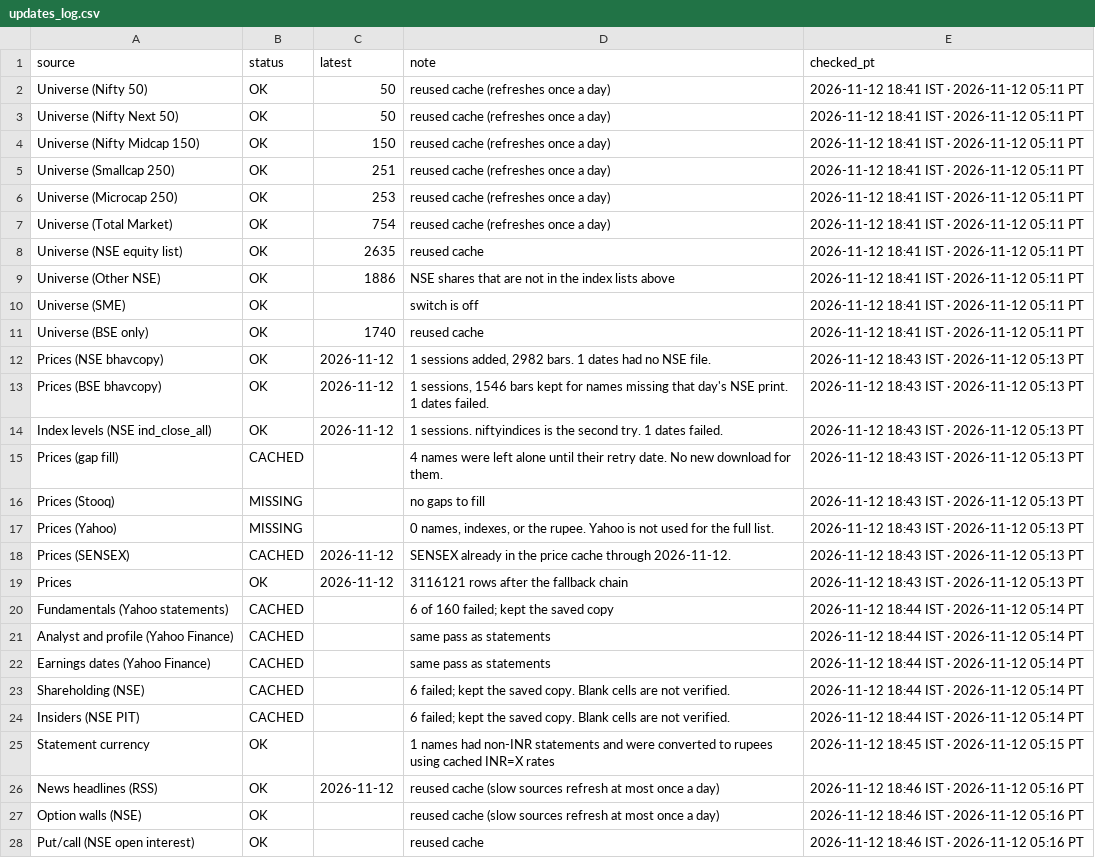
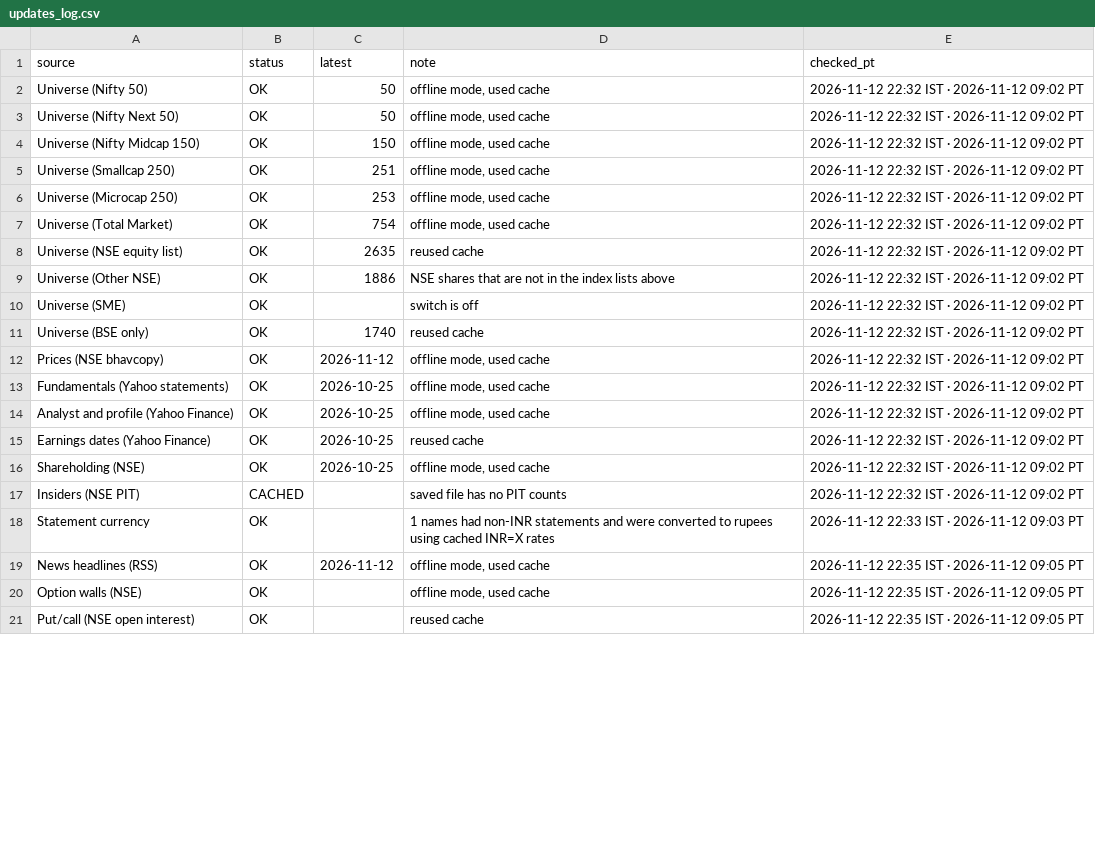
Before and after one commit to PatelNicknp/nicks-india-stock-desk, a CSV file: data/updates_log.csv, drawn as a sheet; only a part is shown; the diff covers the shown part only.

Commit message:
Rescore pages from saved financials 2026-11-12T17:07Z

```diff
--- a/data/updates_log.csv
+++ b/data/updates_log.csv
@@ -1,28 +1,21 @@
 source,status,latest,note,checked_pt
-Universe (Nifty 50),OK,50,reused cache (refreshes once a day),2026-11-12 18:41 IST · 2026-11-12 05:11 PT
-Universe (Nifty Next 50),OK,50,reused cache (refreshes once a day),2026-11-12 18:41 IST · 2026-11-12 05:11 PT
-Universe (Nifty Midcap 150),OK,150,reused cache (refreshes once a day),2026-11-12 18:41 IST · 2026-11-12 05:11 PT
-Universe (Smallcap 250),OK,251,reused cache (refreshes once a day),2026-11-12 18:41 IST · 2026-11-12 05:11 PT
-Universe (Microcap 250),OK,253,reused cache (refreshes once a day),2026-11-12 18:41 IST · 2026-11-12 05:11 PT
-Universe (Total Market),OK,754,reused cache (refreshes once a day),2026-11-12 18:41 IST · 2026-11-12 05:11 PT
-Universe (NSE equity list),OK,2635,reused cache,2026-11-12 18:41 IST · 2026-11-12 05:11 PT
-Universe (Other NSE),OK,1886,NSE shares that are not in the index lists above,2026-11-12 18:41 IST · 2026-11-12 05:11 PT
-Universe (SME),OK,,switch is off,2026-11-12 18:41 IST · 2026-11-12 05:11 PT
-Universe (BSE only),OK,1740,reused cache,2026-11-12 18:41 IST · 2026-11-12 05:11 PT
-Prices (NSE bhavcopy),OK,2026-11-12,"1 sessions added, 2982 bars. 1 dates had no NSE file.",2026-11-12 18:43 IST · 2026-11-12 05:13 PT
-Prices (BSE bhavcopy),OK,2026-11-12,"1 sessions, 1546 bars kept for names missing that day's NSE print. 1 dates failed.",2026-11-12 18:43 IST · 2026-11-12 05:13 PT
-Index levels (NSE ind_close_all),OK,2026-11-12,1 sessions. niftyindices is the second try. 1 dates failed.,2026-11-12 18:43 IST · 2026-11-12 05:13 PT
-Prices (gap fill),CACHED,,4 names were left alone until their retry date. No new download for them.,2026-11-12 18:43 IST · 2026-11-12 05:13 PT
-Prices (Stooq),MISSING,,no gaps to fill,2026-11-12 18:43 IST · 2026-11-12 05:13 PT
-Prices (Yahoo),MISSING,,"0 names, indexes, or the rupee. Yahoo is not used for the full list.",2026-11-12 18:43 IST · 2026-11-12 05:13 PT
-Prices (SENSEX),CACHED,2026-11-12,SENSEX already in the price cache through 2026-11-12.,2026-11-12 18:43 IST · 2026-11-12 05:13 PT
-Prices,OK,2026-11-12,3116121 rows after the fallback chain,2026-11-12 18:43 IST · 2026-11-12 05:13 PT
-Fundamentals (Yahoo statements),CACHED,,6 of 160 failed; kept the saved copy,2026-11-12 18:44 IST · 2026-11-12 05:14 PT
-Analyst and profile (Yahoo Finance),CACHED,,same pass as statements,2026-11-12 18:44 IST · 2026-11-12 05:14 PT
-Earnings dates (Yahoo Finance),CACHED,,same pass as statements,2026-11-12 18:44 IST · 2026-11-12 05:14 PT
-Shareholding (NSE),CACHED,,6 failed; kept the saved copy. Blank cells are not verified.,2026-11-12 18:44 IST · 2026-11-12 05:14 PT
-Insiders (NSE PIT),CACHED,,6 failed; kept the saved copy. Blank cells are not verified.,2026-11-12 18:44 IST · 2026-11-12 05:14 PT
-Statement currency,OK,,1 names had non-INR statements and were converted to rupees using cached INR=X rates,2026-11-12 18:45 IST · 2026-11-12 05:15 PT
-News headlines (RSS),OK,2026-11-12,reused cache (slow sources refresh at most once a day),2026-11-12 18:46 IST · 2026-11-12 05:16 PT
-Option walls (NSE),OK,,reused cache (slow sources refresh at most once a day),2026-11-12 18:46 IST · 2026-11-12 05:16 PT
-Put/call (NSE open interest),OK,,reused cache,2026-11-12 18:46 IST · 2026-11-12 05:16 PT
+Universe (Nifty 50),OK,50,"offline mode, used cache",2026-11-12 22:32 IST · 2026-11-12 09:02 PT
+Universe (Nifty Next 50),OK,50,"offline mode, used cache",2026-11-12 22:32 IST · 2026-11-12 09:02 PT
+Universe (Nifty Midcap 150),OK,150,"offline mode, used cache",2026-11-12 22:32 IST · 2026-11-12 09:02 PT
+Universe (Smallcap 250),OK,251,"offline mode, used cache",2026-11-12 22:32 IST · 2026-11-12 09:02 PT
+Universe (Microcap 250),OK,253,"offline mode, used cache",2026-11-12 22:32 IST · 2026-11-12 09:02 PT
+Universe (Total Market),OK,754,"offline mode, used cache",2026-11-12 22:32 IST · 2026-11-12 09:02 PT
+Universe (NSE equity list),OK,2635,reused cache,2026-11-12 22:32 IST · 2026-11-12 09:02 PT
+Universe (Other NSE),OK,1886,NSE shares that are not in the index lists above,2026-11-12 22:32 IST · 2026-11-12 09:02 PT
+Universe (SME),OK,,switch is off,2026-11-12 22:32 IST · 2026-11-12 09:02 PT
+Universe (BSE only),OK,1740,reused cache,2026-11-12 22:32 IST · 2026-11-12 09:02 PT
+Prices (NSE bhavcopy),OK,2026-11-12,"offline mode, used cache",2026-11-12 22:32 IST · 2026-11-12 09:02 PT
+Fundamentals (Yahoo statements),OK,2026-10-25,"offline mode, used cache",2026-11-12 22:32 IST · 2026-11-12 09:02 PT
+Analyst and profile (Yahoo Finance),OK,2026-10-25,"offline mode, used cache",2026-11-12 22:32 IST · 2026-11-12 09:02 PT
+Earnings dates (Yahoo Finance),OK,2026-10-25,reused cache,2026-11-12 22:32 IST · 2026-11-12 09:02 PT
+Shareholding (NSE),OK,2026-10-25,"offline mode, used cache",2026-11-12 22:32 IST · 2026-11-12 09:02 PT
+Insiders (NSE PIT),CACHED,,saved file has no PIT counts,2026-11-12 22:32 IST · 2026-11-12 09:02 PT
+Statement currency,OK,,1 names had non-INR statements and were converted to rupees using cached INR=X rates,2026-11-12 22:33 IST · 2026-11-12 09:03 PT
+News headlines (RSS),OK,2026-11-12,"offline mode, used cache",2026-11-12 22:35 IST · 2026-11-12 09:05 PT
+Option walls (NSE),OK,,"offline mode, used cache",2026-11-12 22:35 IST · 2026-11-12 09:05 PT
+Put/call (NSE open interest),OK,,reused cache,2026-11-12 22:35 IST · 2026-11-12 09:05 PT
```
Also changed, not shown: 1 added row and 27 edited cells elsewhere in this file, cache/market_cap.csv, data/analyst_ratings.csv, 22 other files.
